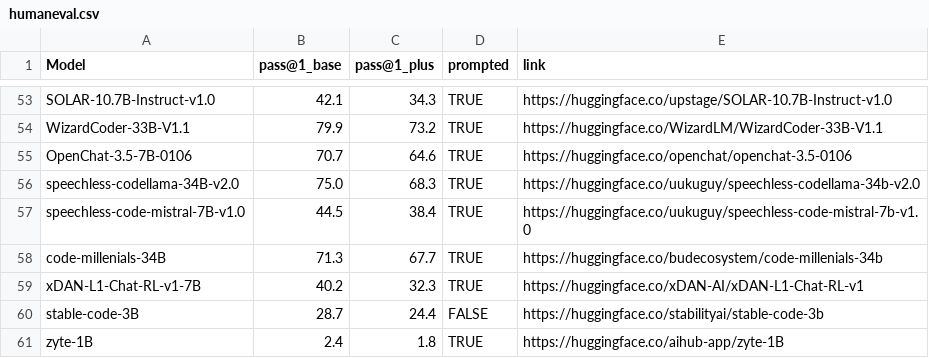
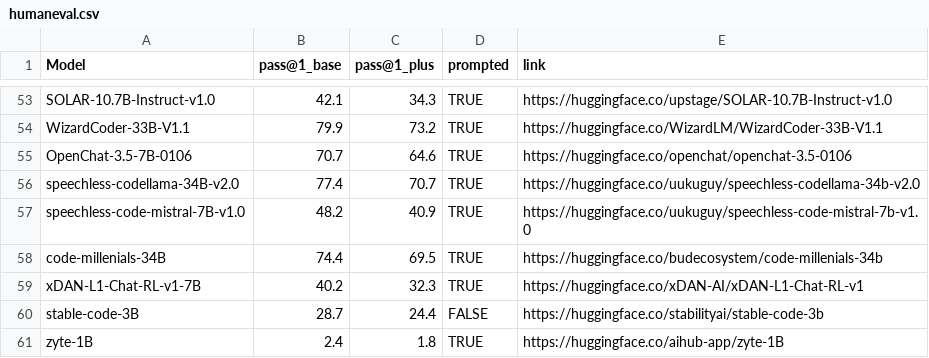
Before and after one commit to evalplus/evalplus.github.io, a CSV file: humaneval.csv, drawn as a sheet; only a part is shown, gaps mark what is left out.

Commit message:
update scores of a few models after fixing the sanitizer bug

```diff
--- a/humaneval.csv
+++ b/humaneval.csv
@@ -55,5 +55,5 @@ WizardCoder-33B-V1.1,79.9,73.2,TRUE,https://huggingface.co/WizardLM/WizardCoder-
 OpenChat-3.5-7B-0106,70.7,64.6,TRUE,https://huggingface.co/openchat/openchat-3.5-0106
-speechless-codellama-34B-v2.0,75.0,68.3,TRUE,https://huggingface.co/uukuguy/speechless-codellama-34b-v2.0
-speechless-code-mistral-7B-v1.0,44.5,38.4,TRUE,https://huggingface.co/uukuguy/speechless-code-mistral-7b-v1.0
-code-millenials-34B,71.3,67.7,TRUE,https://huggingface.co/budecosystem/code-millenials-34b
+speechless-codellama-34B-v2.0,77.4,70.7,TRUE,https://huggingface.co/uukuguy/speechless-codellama-34b-v2.0
+speechless-code-mistral-7B-v1.0,48.2,40.9,TRUE,https://huggingface.co/uukuguy/speechless-code-mistral-7b-v1.0
+code-millenials-34B,74.4,69.5,TRUE,https://huggingface.co/budecosystem/code-millenials-34b
 xDAN-L1-Chat-RL-v1-7B,40.2,32.3,TRUE,https://huggingface.co/xDAN-AI/xDAN-L1-Chat-RL-v1
```
Also changed, not shown: mbpp.csv.
